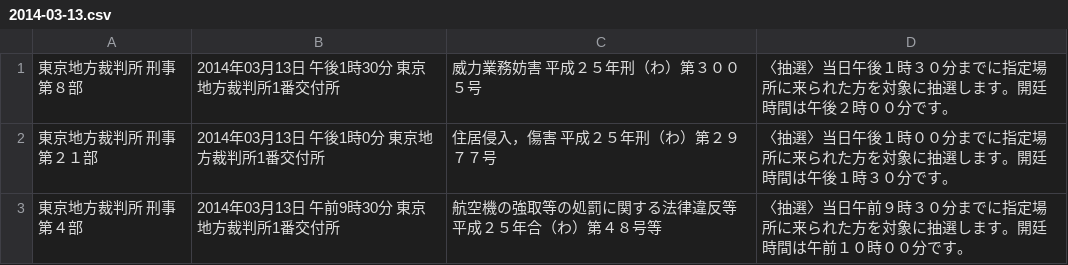
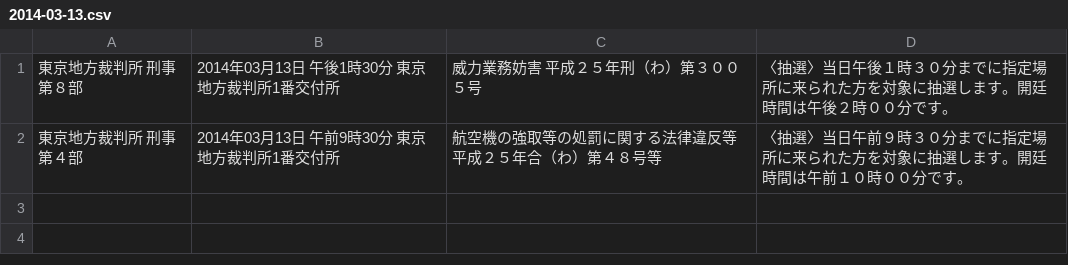
Before and after one commit to wktk/botyo_koufu, a CSV file: data/15/2014-03-13.csv, drawn as a sheet.

```diff
--- a/data/15/2014-03-13.csv
+++ b/data/15/2014-03-13.csv
@@ -1,3 +1,2 @@
 東京地方裁判所　　刑事第８部,2014年03月13日　午後1時30分　東京地方裁判所1番交付所,威力業務妨害　平成２５年刑（わ）第３００５号,〈抽選〉当日午後１時３０分までに指定場所に来られた方を対象に抽選します。開廷時間は午後２時００分です。
-東京地方裁判所　　刑事第２１部,2014年03月13日　午後1時0分　東京地方裁判所1番交付所,住居侵入，傷害　平成２５年刑（わ）第２９７７号,〈抽選〉当日午後１時００分までに指定場所に来られた方を対象に抽選します。開廷時間は午後１時３０分です。
 東京地方裁判所　　刑事第４部,2014年03月13日　午前9時30分　東京地方裁判所1番交付所,航空機の強取等の処罰に関する法律違反等　平成２５年合（わ）第４８号等,〈抽選〉当日午前９時３０分までに指定場所に来られた方を対象に抽選します。開廷時間は午前１０時００分です。
```
Also changed, not shown: 1 other file.
